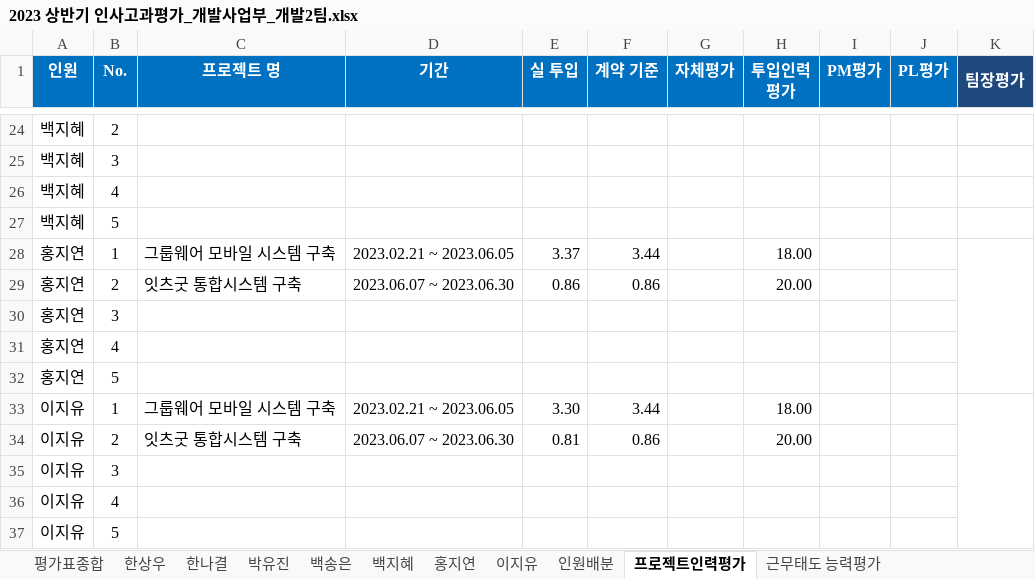
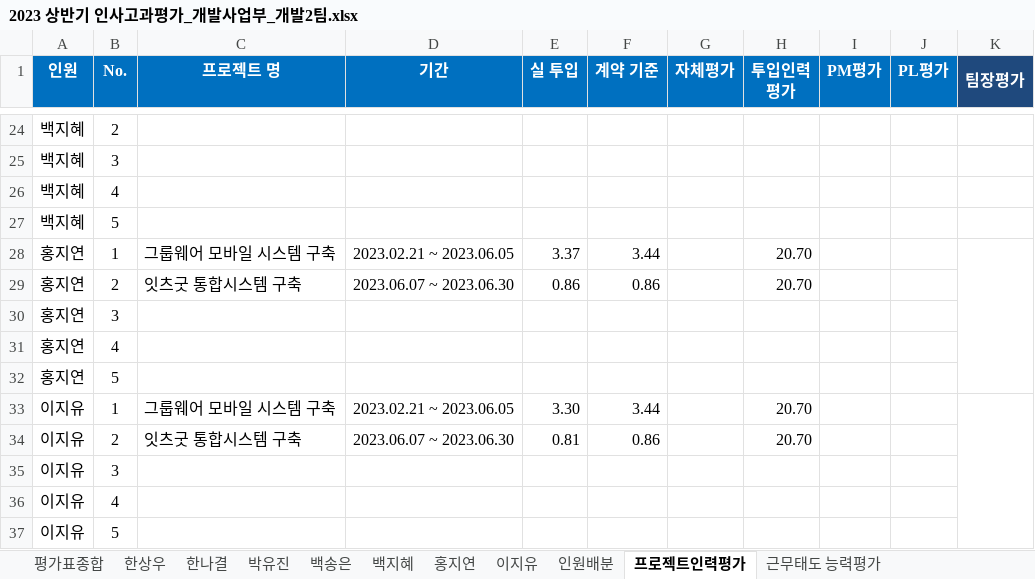
Before and after one commit to hsw8409/DevEnv, an Excel workbook: 02.팀원관리/01.인사고과평가/2023 상반기 인사고과평가_개발사업부_개발2팀.xlsx, sheet 프로젝트인력평가, drawn as a sheet; only a part is shown, gaps mark what is left out; values as stored, in another font and other column widths than the file's, no borders; the diff names each change by its address in the sheet, - before the commit and + after, or states it on an @@ line.

```diff
--- a/02.팀원관리/01.인사고과평가/2023 상반기 인사고과평가_개발사업부_개발2팀.xlsx (sheet 프로젝트인력평가)
+++ b/02.팀원관리/01.인사고과평가/2023 상반기 인사고과평가_개발사업부_개발2팀.xlsx (sheet 프로젝트인력평가)
-H28 (투입인력 평가): 18.00
+H28 (투입인력 평가): 20.70
-H29 (투입인력 평가): 20.00
+H29 (투입인력 평가): 20.70
-H33 (투입인력 평가): 18.00
+H33 (투입인력 평가): 20.70
-H34 (투입인력 평가): 20.00
+H34 (투입인력 평가): 20.70
```
Also changed, not shown: sheet 이지유, sheet 홍지연, sheet 평가표종합, 7 other files.
